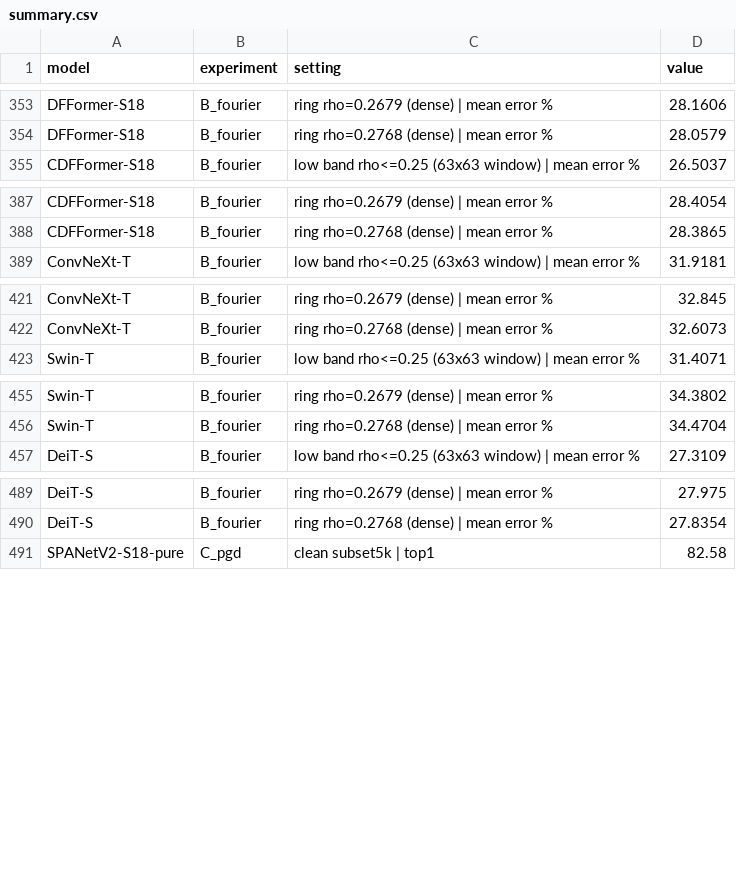
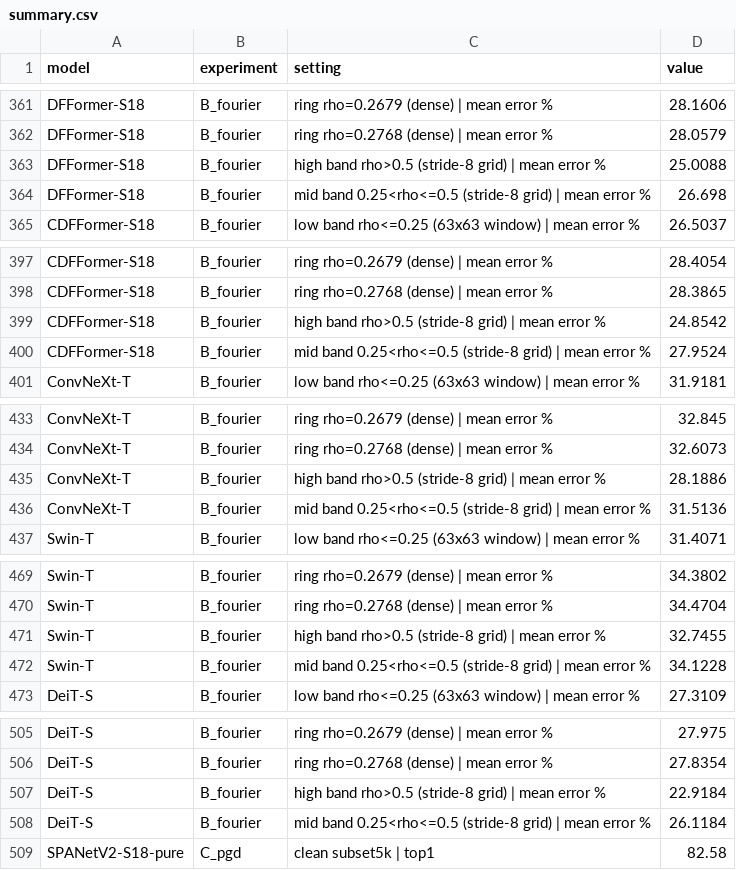
Before and after one commit to DoranLyong/SPANetV2-official, a CSV file: Analysis/freq_robustness/data/summary.csv, drawn as a sheet; only a part is shown, gaps mark what is left out; the diff covers the shown part only.

```diff
--- a/Analysis/freq_robustness/data/summary.csv
+++ b/Analysis/freq_robustness/data/summary.csv
@@ -354,2 +362,4 @@ DFFormer-S18,B_fourier,ring rho=0.2679 (dense) | mean error %,28.1606
 DFFormer-S18,B_fourier,ring rho=0.2768 (dense) | mean error %,28.0579
+DFFormer-S18,B_fourier,high band rho>0.5 (stride-8 grid) | mean error %,25.0088
+DFFormer-S18,B_fourier,mid band 0.25<rho<=0.5 (stride-8 grid) | mean error %,26.698
 CDFFormer-S18,B_fourier,low band rho<=0.25 (63x63 window) | mean error %,26.5037
@@ -388,2 +398,4 @@ CDFFormer-S18,B_fourier,ring rho=0.2679 (dense) | mean error %,28.4054
 CDFFormer-S18,B_fourier,ring rho=0.2768 (dense) | mean error %,28.3865
+CDFFormer-S18,B_fourier,high band rho>0.5 (stride-8 grid) | mean error %,24.8542
+CDFFormer-S18,B_fourier,mid band 0.25<rho<=0.5 (stride-8 grid) | mean error %,27.9524
 ConvNeXt-T,B_fourier,low band rho<=0.25 (63x63 window) | mean error %,31.9181
@@ -422,2 +434,4 @@ ConvNeXt-T,B_fourier,ring rho=0.2679 (dense) | mean error %,32.845
 ConvNeXt-T,B_fourier,ring rho=0.2768 (dense) | mean error %,32.6073
+ConvNeXt-T,B_fourier,high band rho>0.5 (stride-8 grid) | mean error %,28.1886
+ConvNeXt-T,B_fourier,mid band 0.25<rho<=0.5 (stride-8 grid) | mean error %,31.5136
 Swin-T,B_fourier,low band rho<=0.25 (63x63 window) | mean error %,31.4071
@@ -456,2 +470,4 @@ Swin-T,B_fourier,ring rho=0.2679 (dense) | mean error %,34.3802
 Swin-T,B_fourier,ring rho=0.2768 (dense) | mean error %,34.4704
+Swin-T,B_fourier,high band rho>0.5 (stride-8 grid) | mean error %,32.7455
+Swin-T,B_fourier,mid band 0.25<rho<=0.5 (stride-8 grid) | mean error %,34.1228
 DeiT-S,B_fourier,low band rho<=0.25 (63x63 window) | mean error %,27.3109
@@ -490,2 +506,4 @@ DeiT-S,B_fourier,ring rho=0.2679 (dense) | mean error %,27.975
 DeiT-S,B_fourier,ring rho=0.2768 (dense) | mean error %,27.8354
+DeiT-S,B_fourier,high band rho>0.5 (stride-8 grid) | mean error %,22.9184
+DeiT-S,B_fourier,mid band 0.25<rho<=0.5 (stride-8 grid) | mean error %,26.1184
 SPANetV2-S18-pure,C_pgd,clean subset5k | top1,82.58
```
Also changed, not shown: 40 added rows elsewhere in this file, 31 other files.
